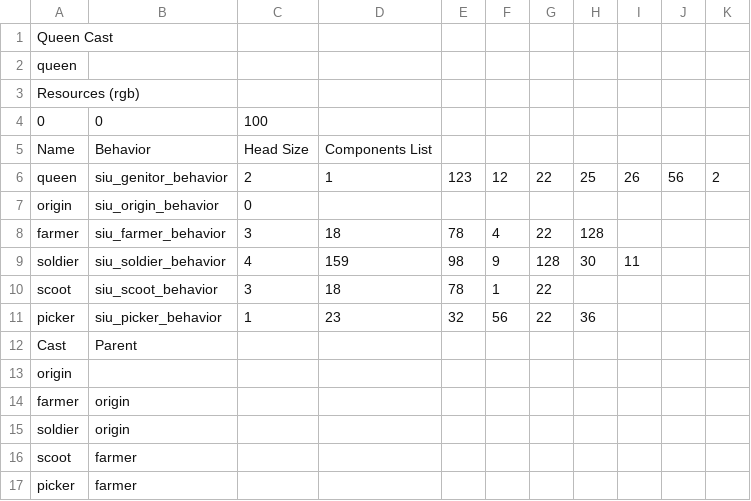
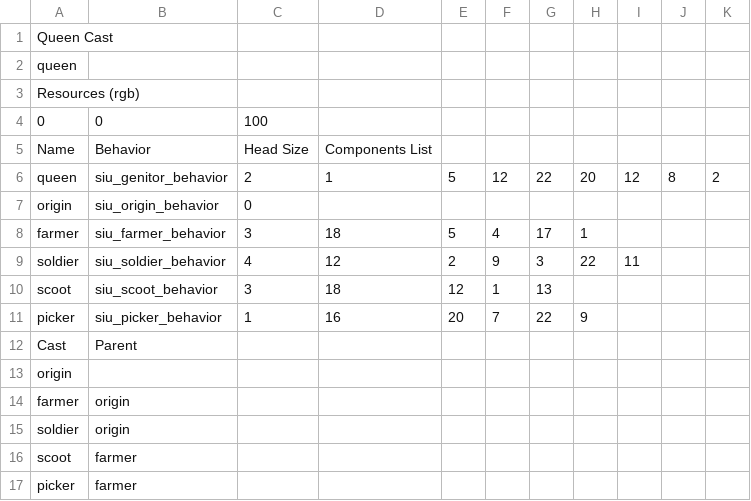
Before and after one commit to galliotgreg/Lumy_Naissance, a CSV file: Assets/Inputs/Species/StrenghtInUnity/strenghtInUnity_specie.csv, drawn as a sheet.

```diff
--- a/Assets/Inputs/Species/StrenghtInUnity/strenghtInUnity_specie.csv
+++ b/Assets/Inputs/Species/StrenghtInUnity/strenghtInUnity_specie.csv
@@ -5,8 +5,8 @@ Resources (rgb),,,,,,,,,,
 Name,Behavior,Head Size,Components List,,,,,,,
-queen,siu_genitor_behavior,2,1,123,12,22,25,26,56,2
+queen,siu_genitor_behavior,2,1,5,12,22,20,12,8,2,
 origin,siu_origin_behavior,0,,,,,,,,
-farmer,siu_farmer_behavior,3,18,78,4,22,128,,,
-soldier,siu_soldier_behavior,4,159,98,9,128,30,11,,
-scoot,siu_scoot_behavior,3,18,78,1,22,,,,
-picker,siu_picker_behavior,1,23,32,56,22,36,,,
+farmer,siu_farmer_behavior,3,18,5,4,17,1,
+soldier,siu_soldier_behavior,4,12,2,9,3,22,11,
+scoot,siu_scoot_behavior,3,18,12,1,13,
+picker,siu_picker_behavior,1,16,20,7,22,9,
 Cast, Parent,,,,,,,,,
```
Also changed, not shown: Assets/Inputs/Species/Backup/backup_specie.csv, Assets/Inputs/Species/Tuto/tuto_specie.csv, 7 other files.
